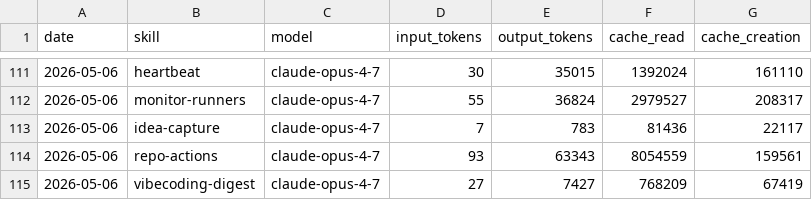
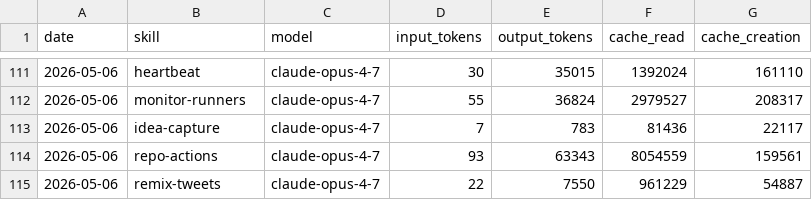
Before and after one commit to aeonfun/aeon, a CSV file: memory/token-usage.csv, drawn as a sheet; only a part is shown, gaps mark what is left out.

Commit message:
chore(remix-tweets): auto-commit 2026-05-06

```diff
--- a/memory/token-usage.csv
+++ b/memory/token-usage.csv
@@ -114,2 +114,2 @@ date,skill,model,input_tokens,output_tokens,cache_read,cache_creation
 2026-05-06,repo-actions,claude-opus-4-7,93,63343,8054559,159561
-2026-05-06,vibecoding-digest,claude-opus-4-7,27,7427,768209,67419
+2026-05-06,remix-tweets,claude-opus-4-7,22,7550,961229,54887
```
Also changed, not shown: 3 other files.
